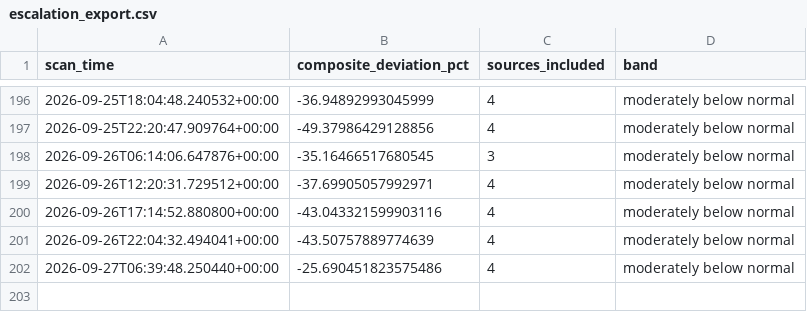
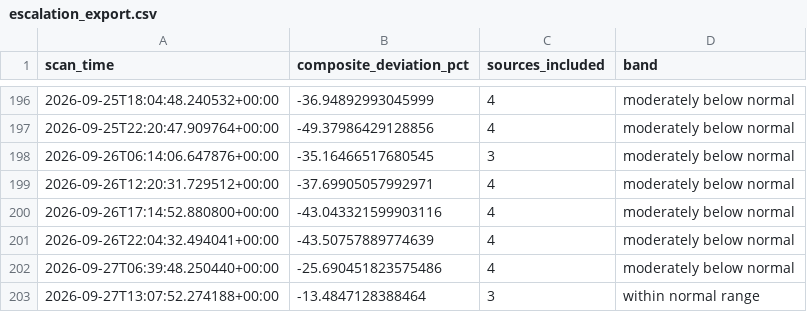
Before and after one commit to andrejsvorobjovs/baltic-monitor-site, a CSV file: escalation_export.csv, drawn as a sheet; only a part is shown, gaps mark what is left out.

```diff
--- a/escalation_export.csv
+++ b/escalation_export.csv
@@ -202 +202,2 @@ scan_time,composite_deviation_pct,sources_included,band
 2026-09-27T06:39:48.250440+00:00,-25.690451823575486,4,moderately below normal
+2026-09-27T13:07:52.274188+00:00,-13.4847128388464,3,within normal range
```
Also changed, not shown: history_export.csv, 4 other files.
